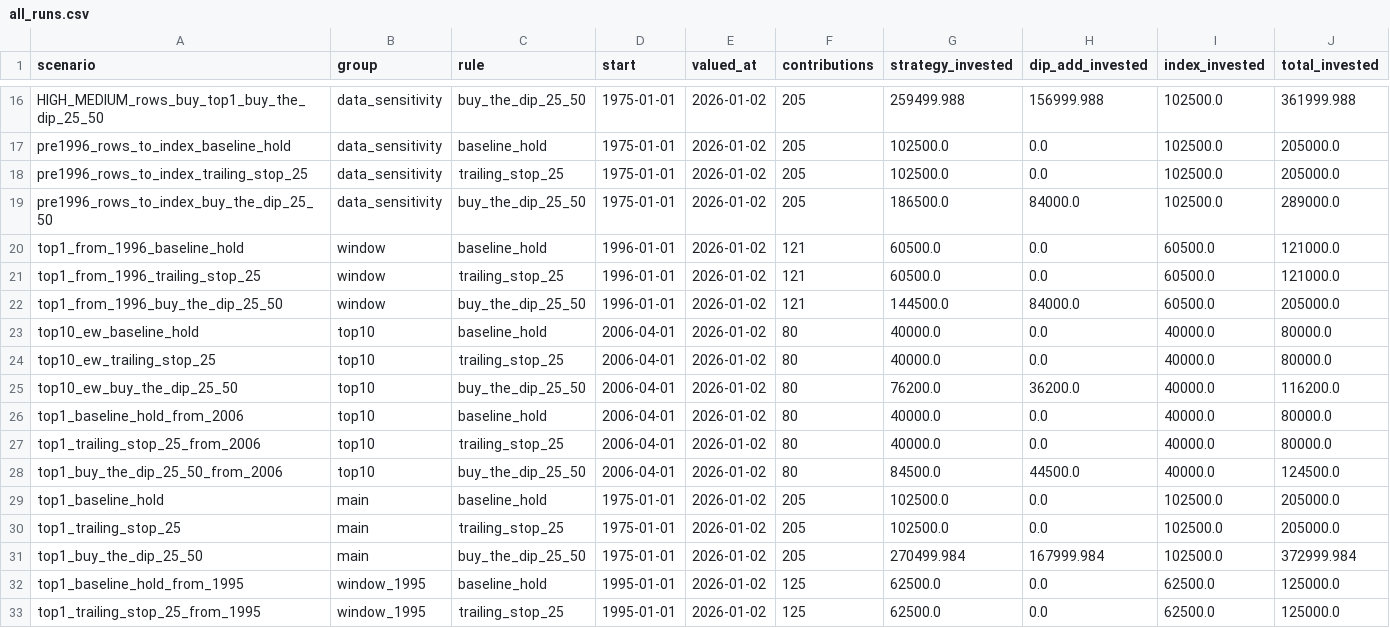
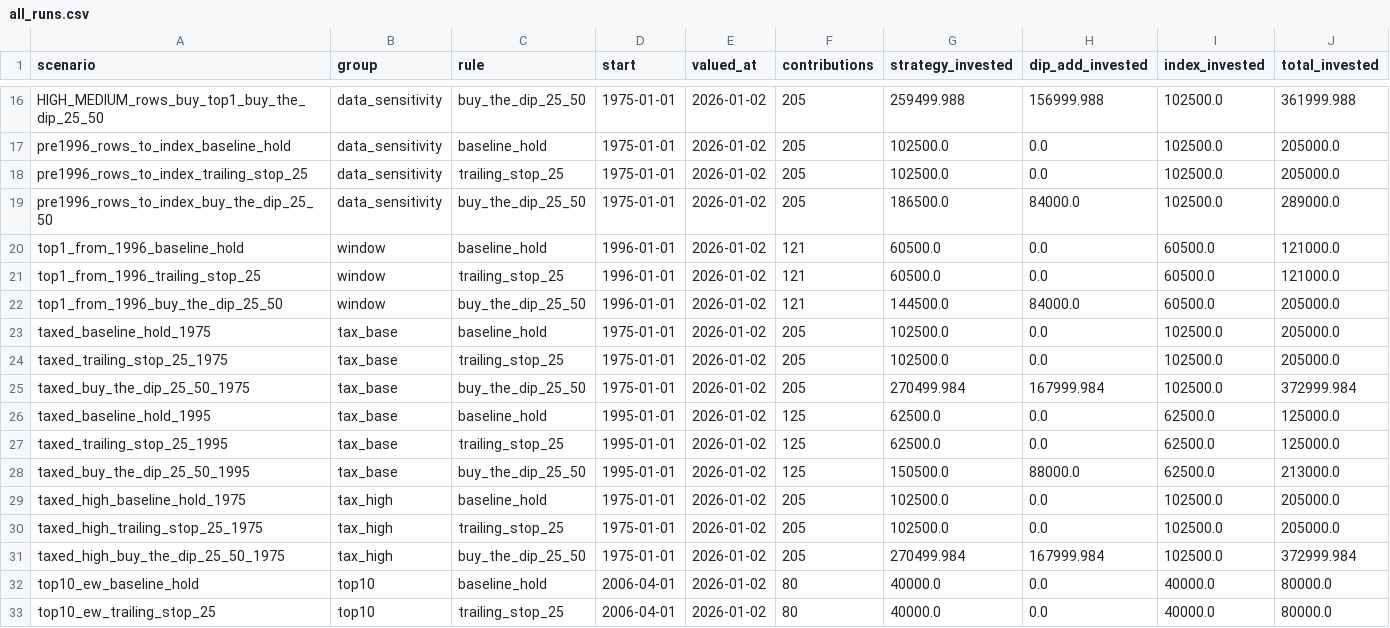
Before and after one commit to asndiallo/sp500-backtests, a CSV file: results/all_runs.csv, drawn as a sheet; only a part is shown, gaps mark what is left out; the shorter side is filled out with more unchanged rows; rows hold the shown columns only; the diff names each change by its address in the sheet, - before the commit and + after, or states it on an @@ line.

```diff
--- a/results/all_runs.csv
+++ b/results/all_runs.csv
+row 23: taxed_baseline_hold_1975 | tax_base | baseline_hold | 1975-01-01 | 2026-01-02 | 205 | 102500.0 | 0.0 | 102500.0 | 205000.0
+row 24: taxed_trailing_stop_25_1975 | tax_base | trailing_stop_25 | 1975-01-01 | 2026-01-02 | 205 | 102500.0 | 0.0 | 102500.0 | 205000.0
+row 25: taxed_buy_the_dip_25_50_1975 | tax_base | buy_the_dip_25_50 | 1975-01-01 | 2026-01-02 | 205 | 270499.984 | 167999.984 | 102500.0 | 372999.984
+row 26: taxed_baseline_hold_1995 | tax_base | baseline_hold | 1995-01-01 | 2026-01-02 | 125 | 62500.0 | 0.0 | 62500.0 | 125000.0
+row 27: taxed_trailing_stop_25_1995 | tax_base | trailing_stop_25 | 1995-01-01 | 2026-01-02 | 125 | 62500.0 | 0.0 | 62500.0 | 125000.0
+row 28: taxed_buy_the_dip_25_50_1995 | tax_base | buy_the_dip_25_50 | 1995-01-01 | 2026-01-02 | 125 | 150500.0 | 88000.0 | 62500.0 | 213000.0
+row 29: taxed_high_baseline_hold_1975 | tax_high | baseline_hold | 1975-01-01 | 2026-01-02 | 205 | 102500.0 | 0.0 | 102500.0 | 205000.0
+row 30: taxed_high_trailing_stop_25_1975 | tax_high | trailing_stop_25 | 1975-01-01 | 2026-01-02 | 205 | 102500.0 | 0.0 | 102500.0 | 205000.0
+row 31: taxed_high_buy_the_dip_25_50_1975 | tax_high | buy_the_dip_25_50 | 1975-01-01 | 2026-01-02 | 205 | 270499.984 | 167999.984 | 102500.0 | 372999.984
```
Also changed, not shown: results/random_pick_placebo/distribution_summary.csv, results/random_pick_placebo/reference_ranks.csv, 29 other files.
